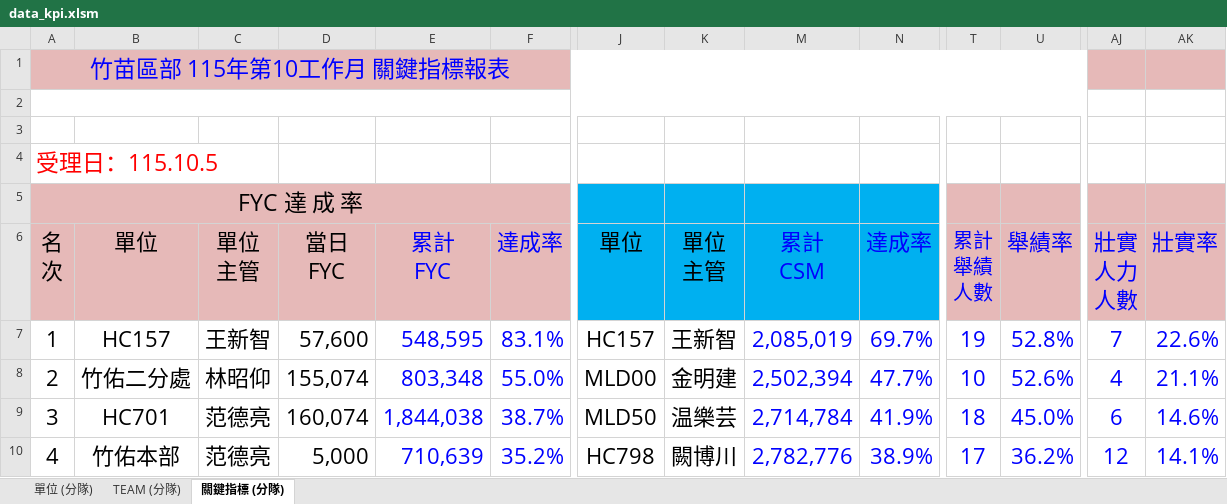
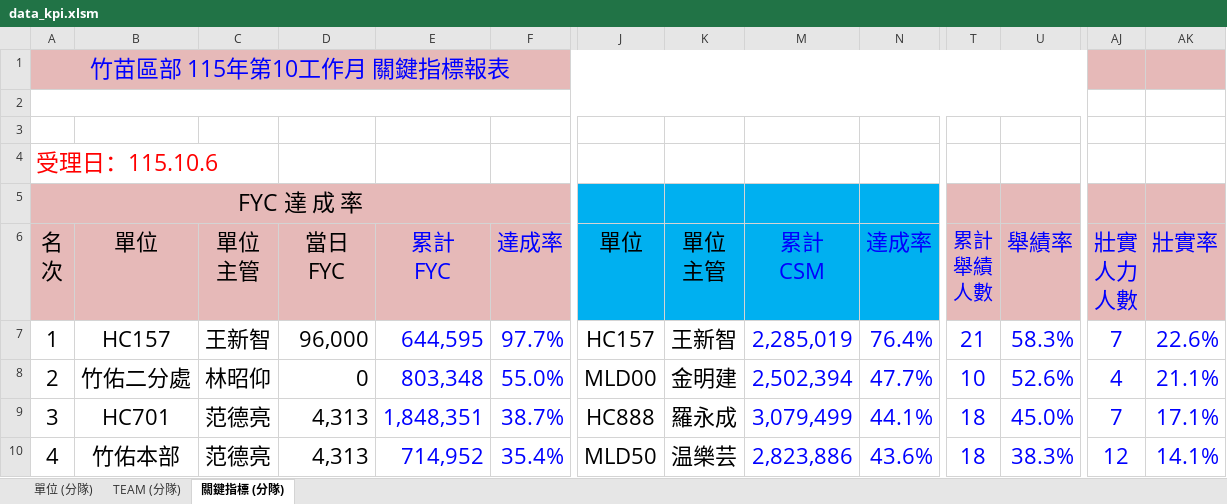
Before and after one commit to nehemiah1205/fubon-dashboard, an Excel workbook: data_kpi.xlsm, sheet 關鍵指標 (分隊), drawn as a sheet; only a part is shown, gaps mark what is left out; values as stored, in another font and other column widths than the file's, no borders; charts and pictures and conditional formats not drawn; the diff covers the shown part only; the diff names each change by its address in the sheet, - before the commit and + after, or states it on an @@ line.

```diff
--- a/data_kpi.xlsm (sheet 關鍵指標 (分隊))
+++ b/data_kpi.xlsm (sheet 關鍵指標 (分隊))
-A4: 受理日：115.10.5
+A4: 受理日：115.10.6
-D7: 57,600
+D7: 96,000
-E7: 548,595
+E7: 644,595
-F7: 83.1%
+F7: 97.7%
-M7: 2,085,019
+M7: 2,285,019
-N7: 69.7%
+N7: 76.4%
-T7: 19
+T7: 21
-U7: 52.8%
+U7: 58.3%
-D8: 155,074
+D8: 0
-D9: 160,074
+D9: 4,313
-E9: 1,844,038
+E9: 1,848,351
-J9: MLD50
+J9: HC888
-K9: 温樂芸
+K9: 羅永成
-M9: 2,714,784
+M9: 3,079,499
-N9: 41.9%
+N9: 44.1%
-AJ9: 6
+AJ9: 7
-AK9: 14.6%
+AK9: 17.1%
-D10: 5,000
+D10: 4,313
-E10: 710,639
+E10: 714,952
-F10: 35.2%
+F10: 35.4%
-J10: HC798
+J10: MLD50
-K10: 闕博川
+K10: 温樂芸
-M10: 2,782,776
+M10: 2,823,886
-N10: 38.9%
+N10: 43.6%
-T10: 17
+T10: 18
-U10: 36.2%
+U10: 38.3%
```
Also changed, not shown: 178 edited cells elsewhere in this sheet, sheet TEAM (分隊), sheet 單位 (分隊), hidden cells, 3 other files.
